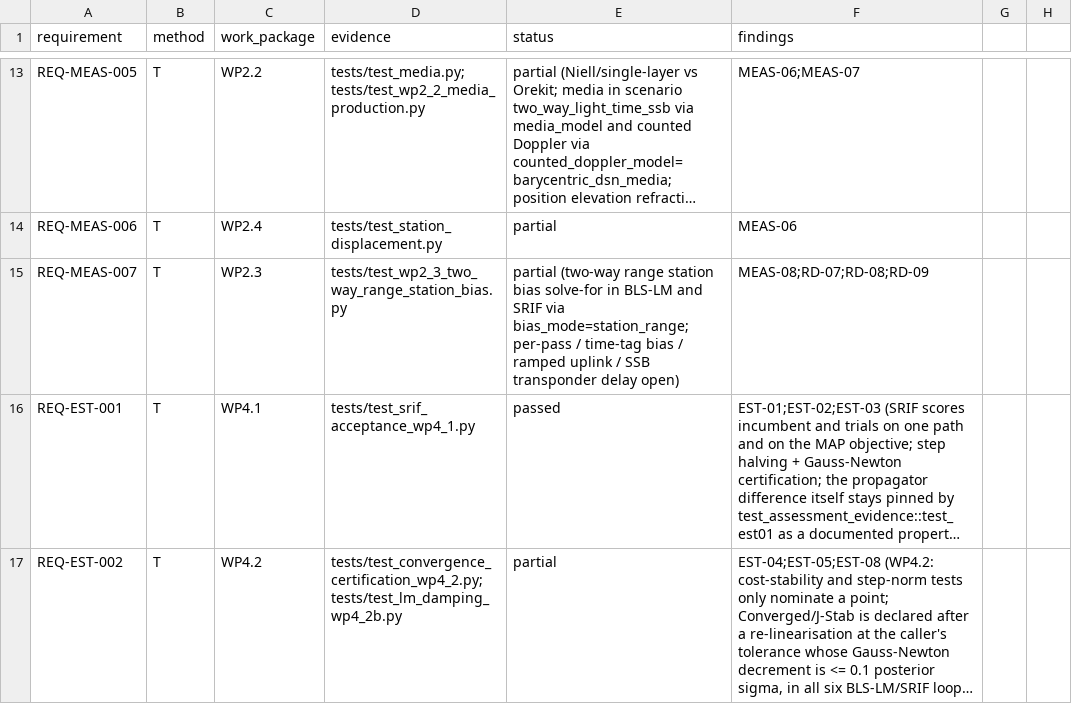
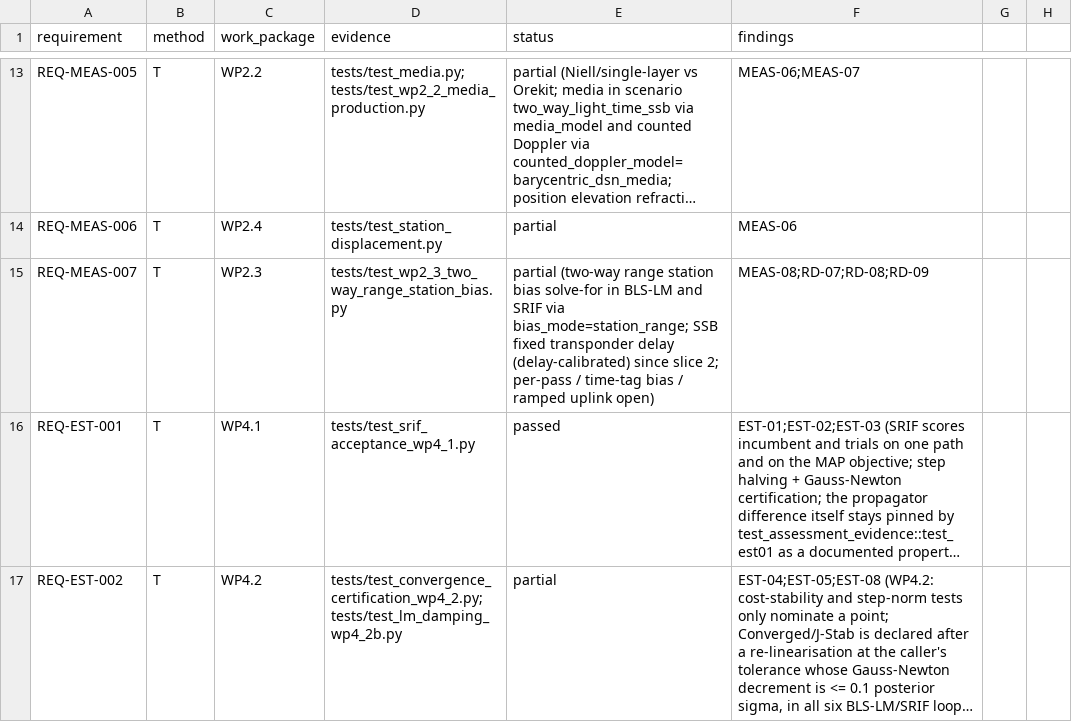
Before and after one commit to halici21/lunar-orbit-determination, a CSV file: docs/assurance/verification-matrix.csv, drawn as a sheet; only a part is shown, gaps mark what is left out; long unchanged cells end in …; the diff names each change by its address in the sheet, - before the commit and + after, or states it on an @@ line.

```diff
--- a/docs/assurance/verification-matrix.csv
+++ b/docs/assurance/verification-matrix.csv
-E15 (status): …via bias_mode=station_range; per-pass / time-tag bias / ramped uplink / SSB transponder delay open)
+E15 (status): …via bias_mode=station_range; SSB fixed transponder delay (delay-calibrated) since slice 2; per-pass / time-tag bias / ramped uplink open)
```
Also changed, not shown: 8 other files.
